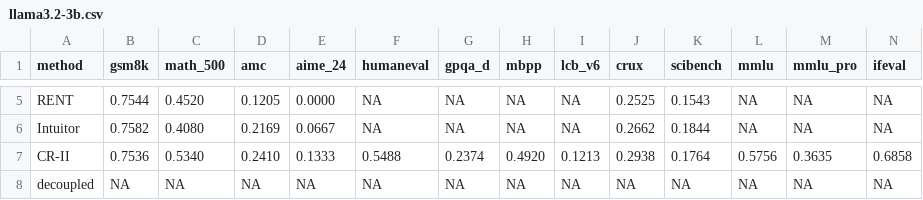
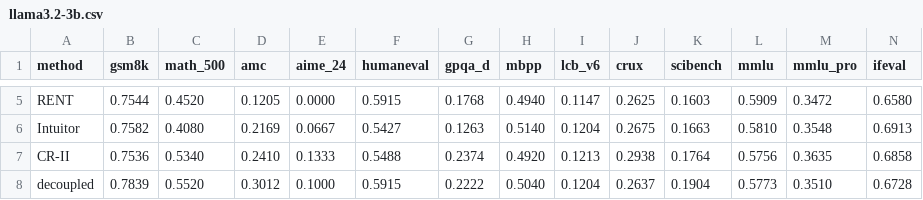
Before and after one commit to williamium3000/trl-projects, a CSV file: projects/eval/results_tables/llama3.2-3b.csv, drawn as a sheet; only a part is shown, gaps mark what is left out; the diff covers the shown part only; the diff names each change by its address in the sheet, - before the commit and + after, or states it on an @@ line.

```diff
--- a/projects/eval/results_tables/llama3.2-3b.csv
+++ b/projects/eval/results_tables/llama3.2-3b.csv
-F5 (humaneval): NA
+F5 (humaneval): 0.5915
-G5 (gpqa_d): NA
+G5 (gpqa_d): 0.1768
-H5 (mbpp): NA
+H5 (mbpp): 0.4940
-I5 (lcb_v6): NA
+I5 (lcb_v6): 0.1147
-J5 (crux): 0.2525
+J5 (crux): 0.2625
-K5 (scibench): 0.1543
+K5 (scibench): 0.1603
-L5 (mmlu): NA
+L5 (mmlu): 0.5909
-M5 (mmlu_pro): NA
+M5 (mmlu_pro): 0.3472
-N5 (ifeval): NA
+N5 (ifeval): 0.6580
-F6 (humaneval): NA
+F6 (humaneval): 0.5427
-G6 (gpqa_d): NA
+G6 (gpqa_d): 0.1263
-H6 (mbpp): NA
+H6 (mbpp): 0.5140
-I6 (lcb_v6): NA
+I6 (lcb_v6): 0.1204
-J6 (crux): 0.2662
+J6 (crux): 0.2675
-K6 (scibench): 0.1844
+K6 (scibench): 0.1663
-L6 (mmlu): NA
+L6 (mmlu): 0.5810
-M6 (mmlu_pro): NA
+M6 (mmlu_pro): 0.3548
-N6 (ifeval): NA
+N6 (ifeval): 0.6913
-B8 (gsm8k): NA
+B8 (gsm8k): 0.7839
-C8 (math_500): NA
+C8 (math_500): 0.5520
-D8 (amc): NA
+D8 (amc): 0.3012
-E8 (aime_24): NA
+E8 (aime_24): 0.1000
-F8 (humaneval): NA
+F8 (humaneval): 0.5915
-G8 (gpqa_d): NA
+G8 (gpqa_d): 0.2222
-H8 (mbpp): NA
+H8 (mbpp): 0.5040
-I8 (lcb_v6): NA
+I8 (lcb_v6): 0.1204
-J8 (crux): NA
+J8 (crux): 0.2637
-K8 (scibench): NA
+K8 (scibench): 0.1904
-L8 (mmlu): NA
+L8 (mmlu): 0.5773
-M8 (mmlu_pro): NA
+M8 (mmlu_pro): 0.3510
-N8 (ifeval): NA
+N8 (ifeval): 0.6728
```
Also changed, not shown: 48 edited cells elsewhere in this file, projects/eval/results_tables/llama3.1-8b.csv, projects/eval/results_tables/qwen2.5-3b.csv, 9 other files.
